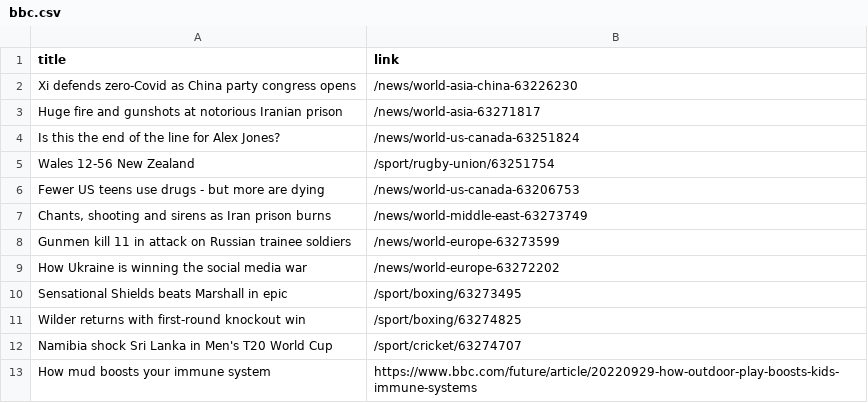
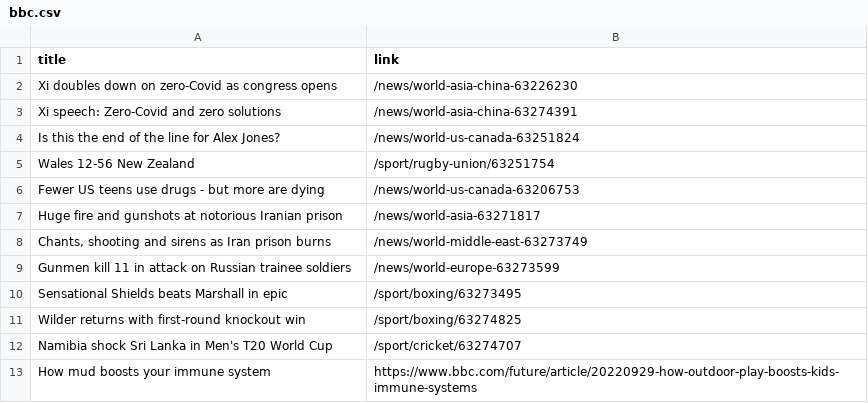
Before and after one commit to luyi-eve/automatic-scraper-bbc, a CSV file: bbc.csv, drawn as a sheet; only a part is shown.

```diff
--- a/bbc.csv
+++ b/bbc.csv
@@ -1,4 +1,4 @@
 title,link
-Xi defends zero-Covid as China party congress opens,/news/world-asia-china-63226230
-Huge fire and gunshots at notorious Iranian prison,/news/world-asia-63271817
+Xi doubles down on zero-Covid as congress opens,/news/world-asia-china-63226230
+Xi speech: Zero-Covid and zero solutions,/news/world-asia-china-63274391
 Is this the end of the line for Alex Jones?,/news/world-us-canada-63251824
@@ -6,5 +6,5 @@ Wales 12-56 New Zealand,/sport/rugby-union/63251754
 Fewer US teens use drugs - but more are dying,/news/world-us-canada-63206753
+Huge fire and gunshots at notorious Iranian prison,/news/world-asia-63271817
 "Chants, shooting and sirens as Iran prison burns",/news/world-middle-east-63273749
 Gunmen kill 11 in attack on Russian trainee soldiers,/news/world-europe-63273599
-How Ukraine is winning the social media war,/news/world-europe-63272202
 Sensational Shields beats Marshall in epic,/sport/boxing/63273495
```
